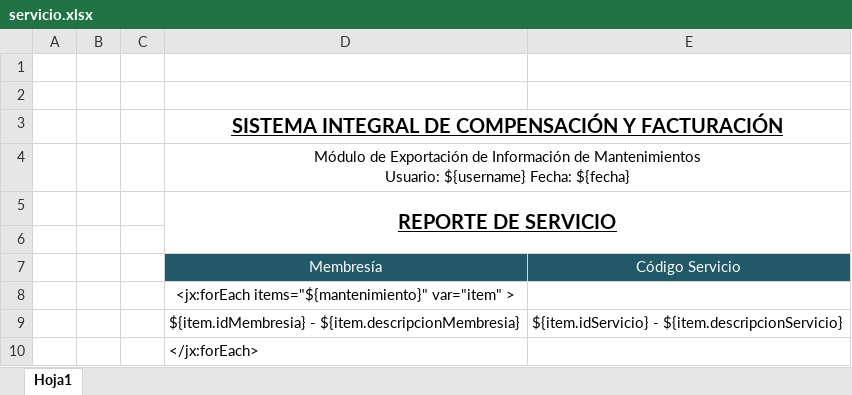
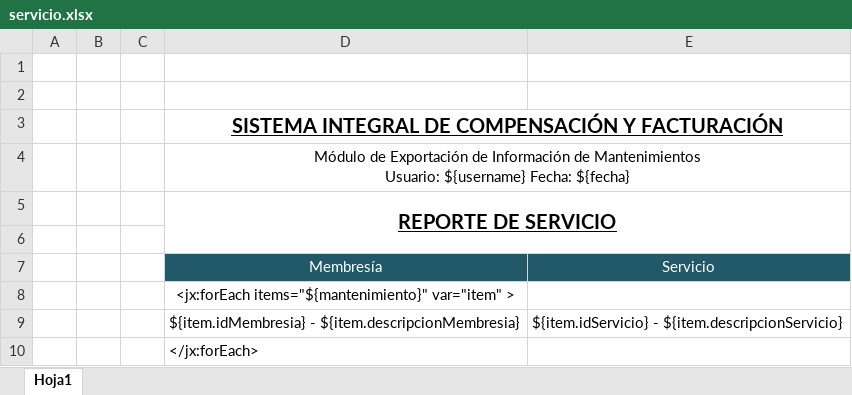
Before and after one commit to claudioAmp/sisgea-backend, an Excel workbook: boot/src/main/resources/xlsx/mantenimientosgenerales/servicio.xlsx, sheet Hoja1, drawn as a sheet; values as stored, in another font and other column widths than the file's, no borders; the diff names each change by its address in the sheet, - before the commit and + after, or states it on an @@ line.

Commit message:
fix: nombre cabecera reporte servicio

```diff
--- a/boot/src/main/resources/xlsx/mantenimientosgenerales/servicio.xlsx (sheet Hoja1)
+++ b/boot/src/main/resources/xlsx/mantenimientosgenerales/servicio.xlsx (sheet Hoja1)
-E7: Código Servicio
+E7: Servicio
```
